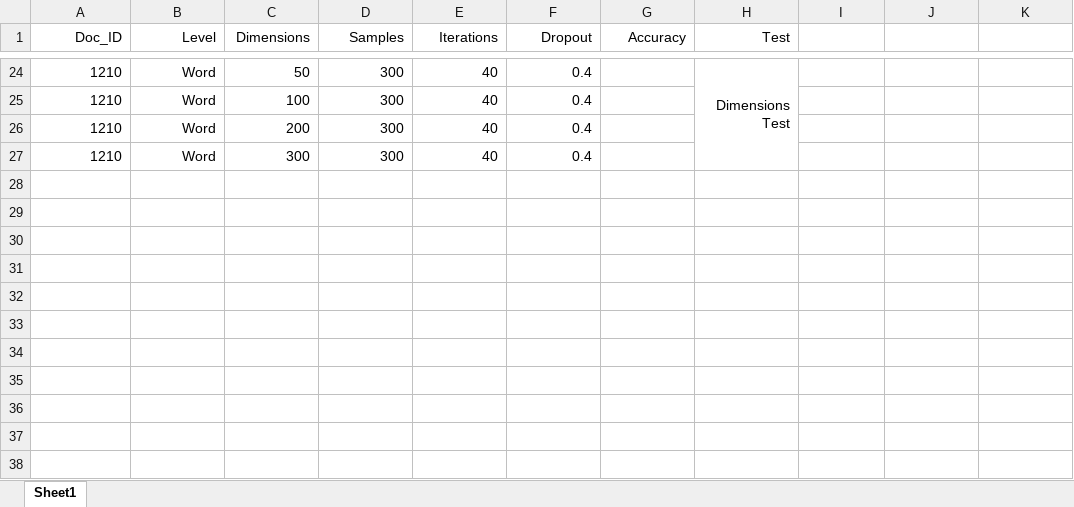
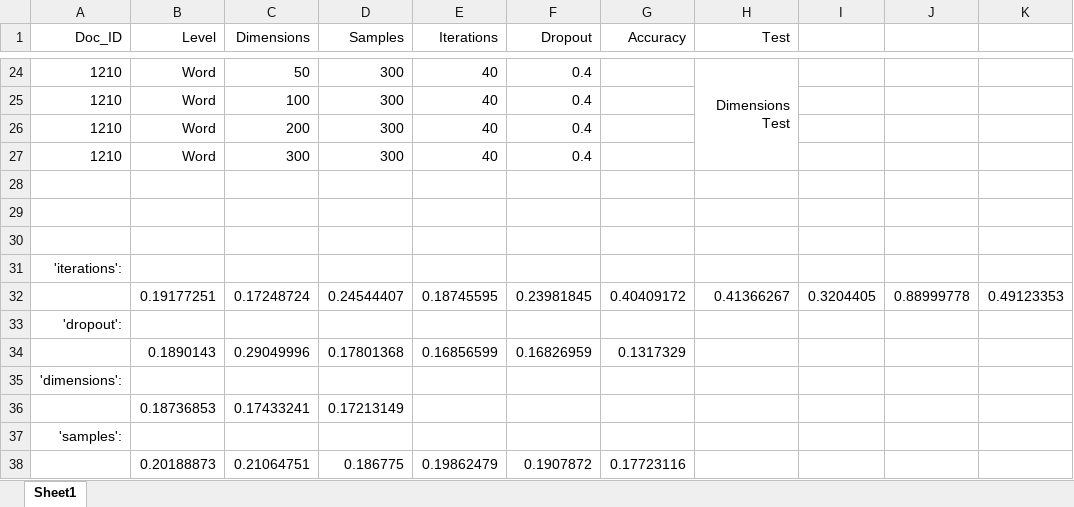
Before and after one commit to Ninad998/deepstylometry-python, an Excel workbook: research/comparison.xlsx, sheet Sheet1, drawn as a sheet; only a part is shown, gaps mark what is left out; values as stored, in another font and other column widths than the file's, no borders; the diff names each change by its address in the sheet, - before the commit and + after, or states it on an @@ line.

Commit message:
Readings added

```diff
--- a/research/comparison.xlsx (sheet Sheet1)
+++ b/research/comparison.xlsx (sheet Sheet1)
+row 28: (empty)
+row 29: (empty)
+row 30: (empty)
+row 31: 'iterations':
+row 32:  | 0.19177251 | 0.17248724 | 0.24544407 | 0.18745595 | 0.23981845 | 0.40409172 | 0.41366267 | 0.3204405 | 0.88999778 | 0.49123353
+row 33: 'dropout':
+row 34:  | 0.1890143 | 0.29049996 | 0.17801368 | 0.16856599 | 0.16826959 | 0.1317329
+row 35: 'dimensions':
+row 36:  | 0.18736853 | 0.17433241 | 0.17213149
+row 37: 'samples':
+row 38:  | 0.20188873 | 0.21064751 | 0.186775 | 0.19862479 | 0.1907872 | 0.17723116
```
